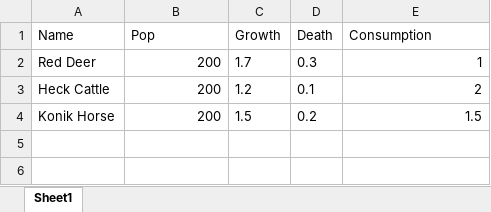
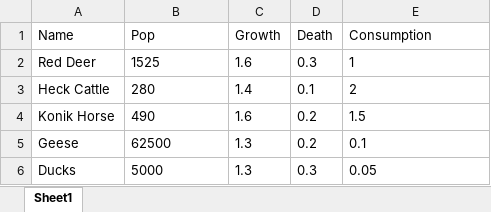
Before and after one commit to Sharogy/Group-3-Ecology-Forecast, an Excel workbook: Ecology Forecast/Eco Data/Ecodata.xlsx, sheet Sheet1, drawn as a sheet; values as stored, in another font and other column widths than the file's, no borders; the diff names each change by its address in the sheet, - before the commit and + after, or states it on an @@ line.

```diff
--- a/Ecology Forecast/Eco Data/Ecodata.xlsx (sheet Sheet1)
+++ b/Ecology Forecast/Eco Data/Ecodata.xlsx (sheet Sheet1)
-B2 (Pop): 200
+B2 (Pop): 1525
-B2:B4 alignment: right
+B2:B4 alignment: left
-C2 (Growth): 1.7
+C2 (Growth): 1.6
-E2:E4 alignment: right
+E2:E4 alignment: left
-B3 (Pop): 200
+B3 (Pop): 280
-C3 (Growth): 1.2
+C3 (Growth): 1.4
-B4 (Pop): 200
+B4 (Pop): 490
-C4 (Growth): 1.5
+C4 (Growth): 1.6
+row 5: Geese | 62500 | 1.3 | 0.2 | 0.1
+row 6: Ducks | 5000 | 1.3 | 0.3 | 0.05
```
Also changed, not shown: 2 other files.
